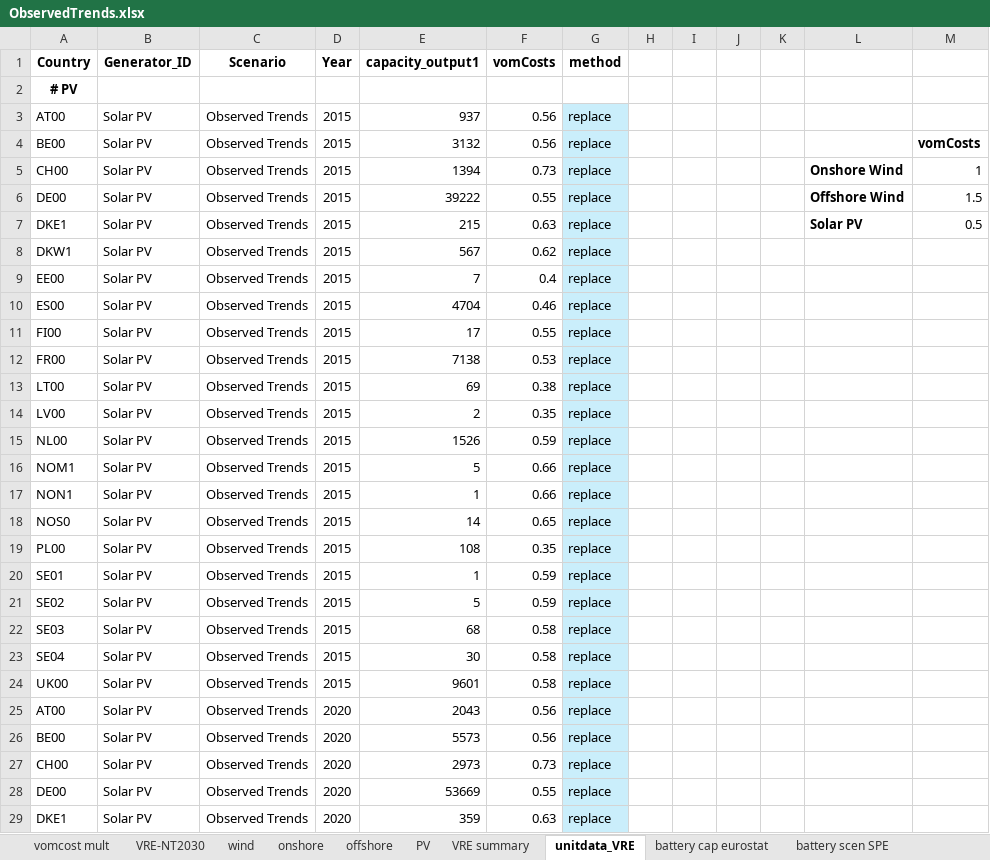
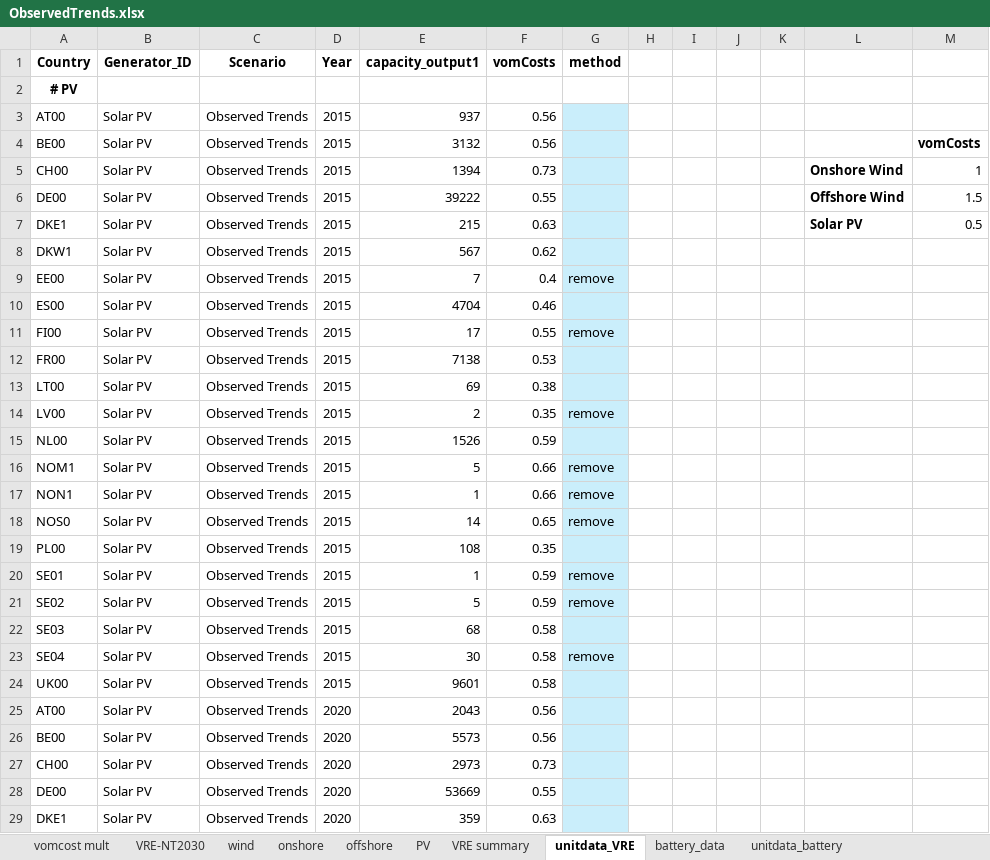
Before and after one commit to vttresearch/north_european_model, an Excel workbook: src_files/data_files/ObservedTrends.xlsx, sheet unitdata_VRE, drawn as a sheet; only a part is shown; values as stored, in another font and other column widths than the file's, no borders; the diff covers the shown part only; the diff names each change by its address in the sheet, - before the commit and + after, or states it on an @@ line.

```diff
--- a/src_files/data_files/ObservedTrends.xlsx (sheet unitdata_VRE)
+++ b/src_files/data_files/ObservedTrends.xlsx (sheet unitdata_VRE)
-sheet tab: battery cap eurostat
-sheet tab: battery scen SPE
+sheet tab: battery_data
-G3:G8 (method): replace
+G3:G8 (method): (empty)
-G9 (method): replace
+G9 (method): remove
-G10 (method): replace
+G10 (method): (empty)
-G11 (method): replace
+G11 (method): remove
-G12:G13 (method): replace
+G12:G13 (method): (empty)
-G14 (method): replace
+G14 (method): remove
-G15 (method): replace
+G15 (method): (empty)
-G16:G18 (method): replace
+G16:G18 (method): remove
-G19 (method): replace
+G19 (method): (empty)
-G20:G21 (method): replace
+G20:G21 (method): remove
-G22 (method): replace
+G22 (method): (empty)
-G23 (method): replace
+G23 (method): remove
-G24:G29 (method): replace
+G24:G29 (method): (empty)
```
Also changed, not shown: 190 edited cells elsewhere in this sheet, sheet transferdata, sheet unitdata_nuclearThermal, sheet unitdata_battery, sheet nodedata, sheet unitdata_demandRed, other sheet tabs, formulas that keep their value, charts or pictures, src_files/data_files/Finland_dheat_and_industry.xlsx, src_files/data_files/balticData.xlsx, 2 other files.
